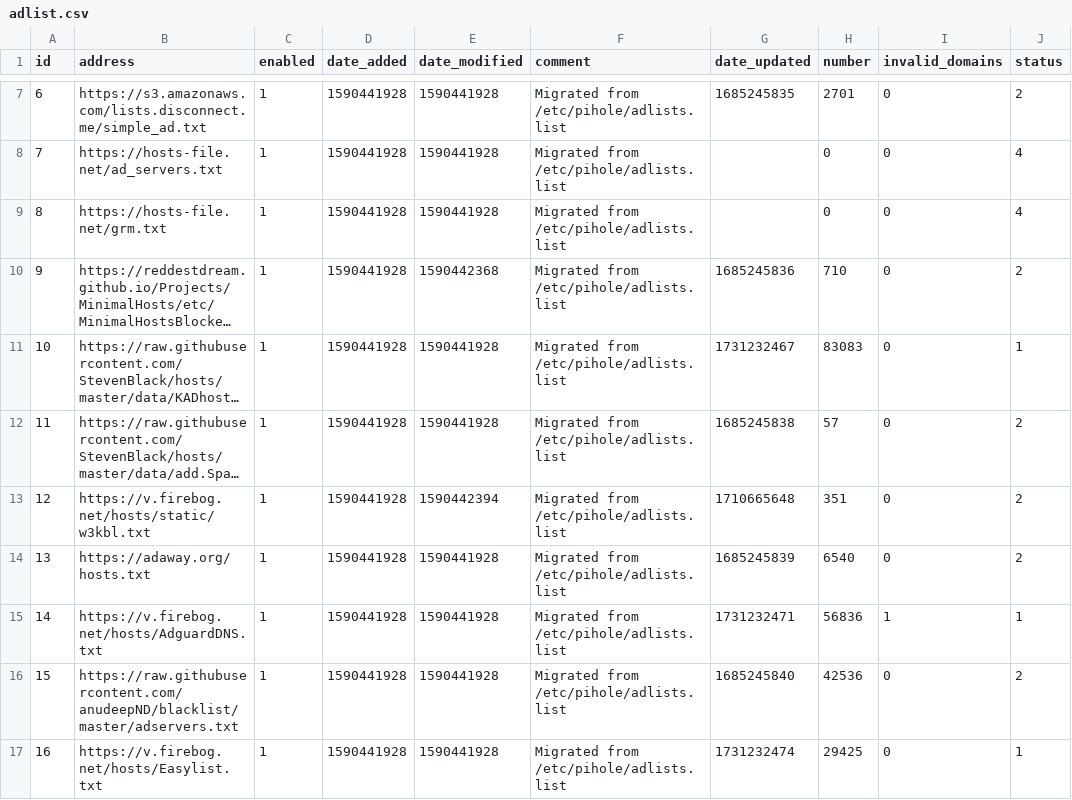
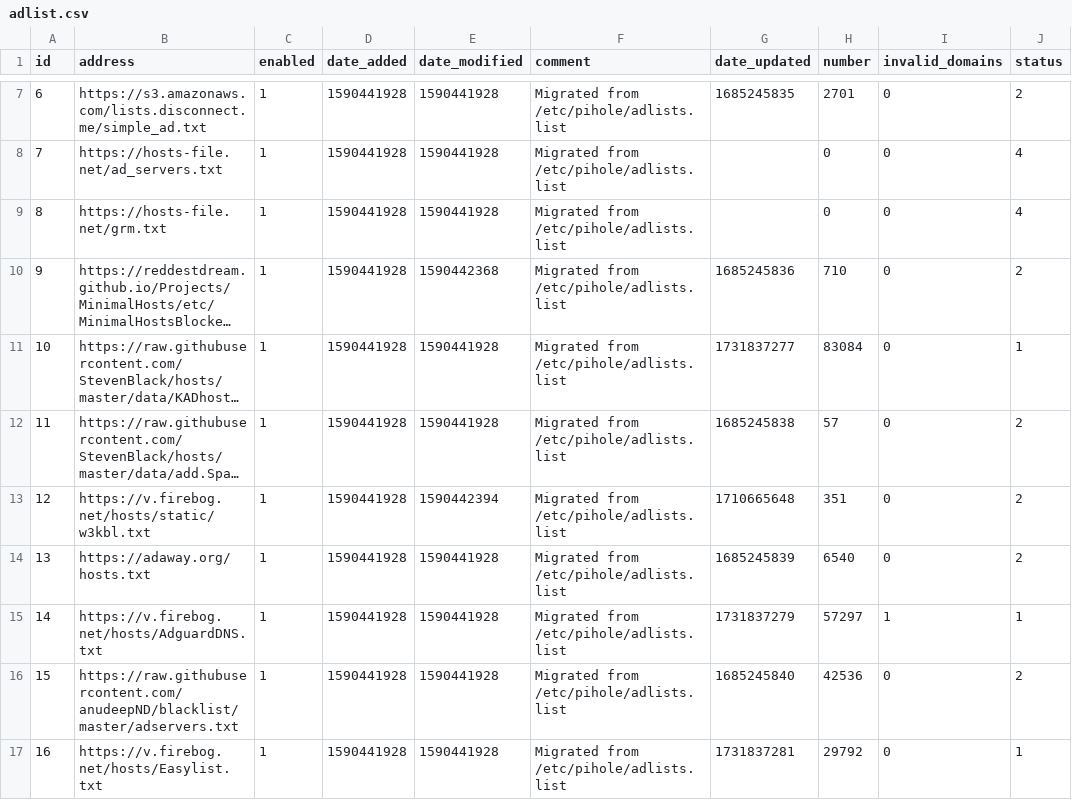
Before and after one commit to vaparr/my-pihole-lists, a CSV file: adlist.csv, drawn as a sheet; only a part is shown, gaps mark what is left out; long unchanged cells end in …; the diff covers the shown part only; the diff names each change by its address in the sheet, - before the commit and + after, or states it on an @@ line.

Commit message:
Updated November 17, 2024  7:00am

```diff
--- a/adlist.csv
+++ b/adlist.csv
-G11 (date_updated): 1731232467
+G11 (date_updated): 1731837277
-H11 (number): 83083
+H11 (number): 83084
-G15 (date_updated): 1731232471
+G15 (date_updated): 1731837279
-H15 (number): 56836
+H15 (number): 57297
-G17 (date_updated): 1731232474
+G17 (date_updated): 1731837281
-H17 (number): 29425
+H17 (number): 29792
```
Also changed, not shown: 13 edited cells elsewhere in this file.
